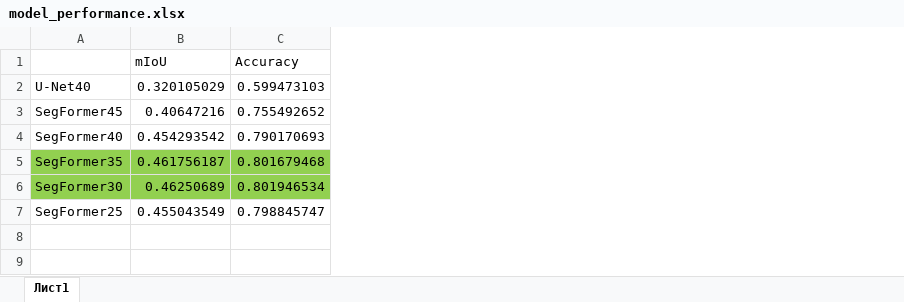
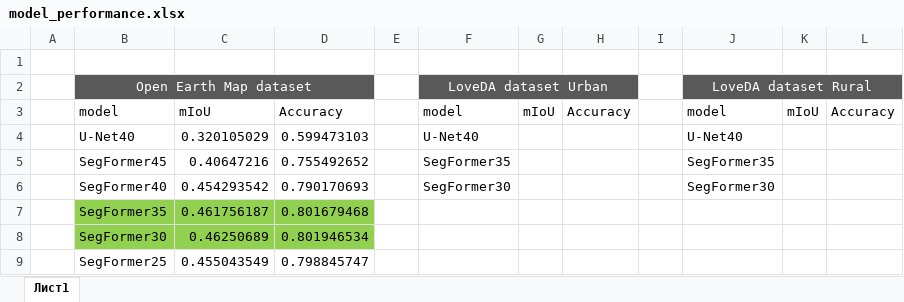
Before and after one commit to odil-T/Land-Cover-Classification, an Excel workbook: semantic-segmentation/model_performance.xlsx, sheet Лист1, drawn as a sheet; values as stored, in another font and other column widths than the file's, no borders; addresses are those after the commit; the diff names each change by its address in the sheet, - before the commit and + after, or states it on an @@ line.

Commit message:
Add files via upload

```diff
--- a/semantic-segmentation/model_performance.xlsx (sheet Лист1)
+++ b/semantic-segmentation/model_performance.xlsx (sheet Лист1)
+column A, empty
+column E, empty
+column F, rows 3-6: model | U-Net40 | SegFormer35 | SegFormer30
+column G, row 3: mIoU
+column H, row 3: Accuracy
+column I, empty
+column J, rows 3-6: model | U-Net40 | SegFormer35 | SegFormer30
+column K, row 3: mIoU
+column L, row 3: Accuracy
+row 1: (empty)
+row 2:  | Open Earth Map dataset |  |  |  | LoveDA dataset Urban |  |  |  | LoveDA dataset Rural
-B3: (empty)
+B3: model
```
